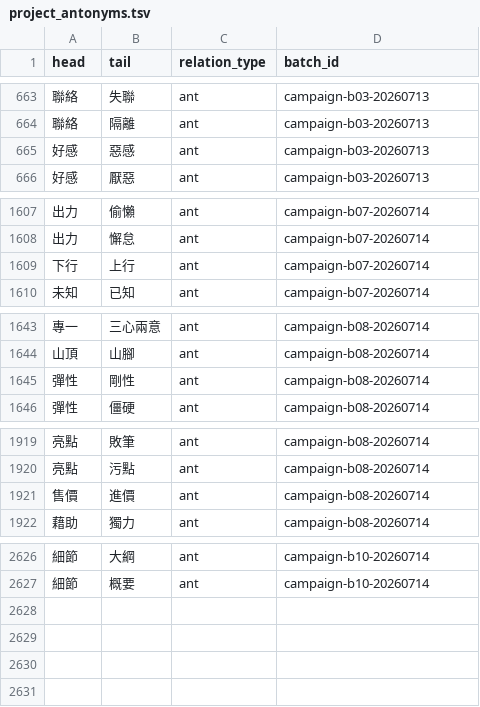
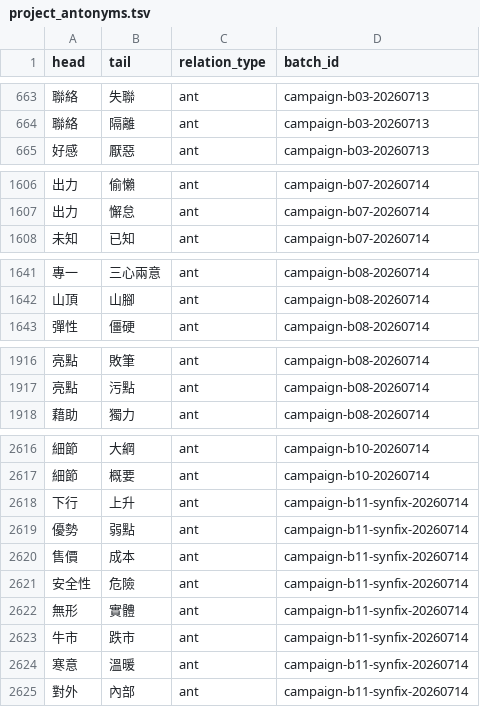
Before and after one commit to bill-iu/Canto-0243, a TSV file: data/syn_ant/project_antonyms.tsv, drawn as a sheet; only a part is shown, gaps mark what is left out; the diff covers the shown part only.

```diff
--- a/data/syn_ant/project_antonyms.tsv
+++ b/data/syn_ant/project_antonyms.tsv
@@ -664,3 +664,2 @@ head	tail	relation_type	batch_id
 聯絡	隔離	ant	campaign-b03-20260713
-好感	惡感	ant	campaign-b03-20260713
 好感	厭惡	ant	campaign-b03-20260713
@@ -1608,3 +1607,2 @@ head	tail	relation_type	batch_id
 出力	懈怠	ant	campaign-b07-20260714
-下行	上行	ant	campaign-b07-20260714
 未知	已知	ant	campaign-b07-20260714
@@ -1644,3 +1642,2 @@ head	tail	relation_type	batch_id
 山頂	山腳	ant	campaign-b08-20260714
-彈性	剛性	ant	campaign-b08-20260714
 彈性	僵硬	ant	campaign-b08-20260714
@@ -1920,3 +1917,2 @@ head	tail	relation_type	batch_id
 亮點	污點	ant	campaign-b08-20260714
-售價	進價	ant	campaign-b08-20260714
 藉助	獨力	ant	campaign-b08-20260714
@@ -2627 +2617,9 @@ head	tail	relation_type	batch_id
 細節	概要	ant	campaign-b10-20260714
+下行	上升	ant	campaign-b11-synfix-20260714
+優勢	弱點	ant	campaign-b11-synfix-20260714
+售價	成本	ant	campaign-b11-synfix-20260714
+安全性	危險	ant	campaign-b11-synfix-20260714
+無形	實體	ant	campaign-b11-synfix-20260714
+牛市	跌市	ant	campaign-b11-synfix-20260714
+寒意	溫暖	ant	campaign-b11-synfix-20260714
+對外	內部	ant	campaign-b11-synfix-20260714
```
Also changed, not shown: 6 removed rows elsewhere in this file, 4 other files.
